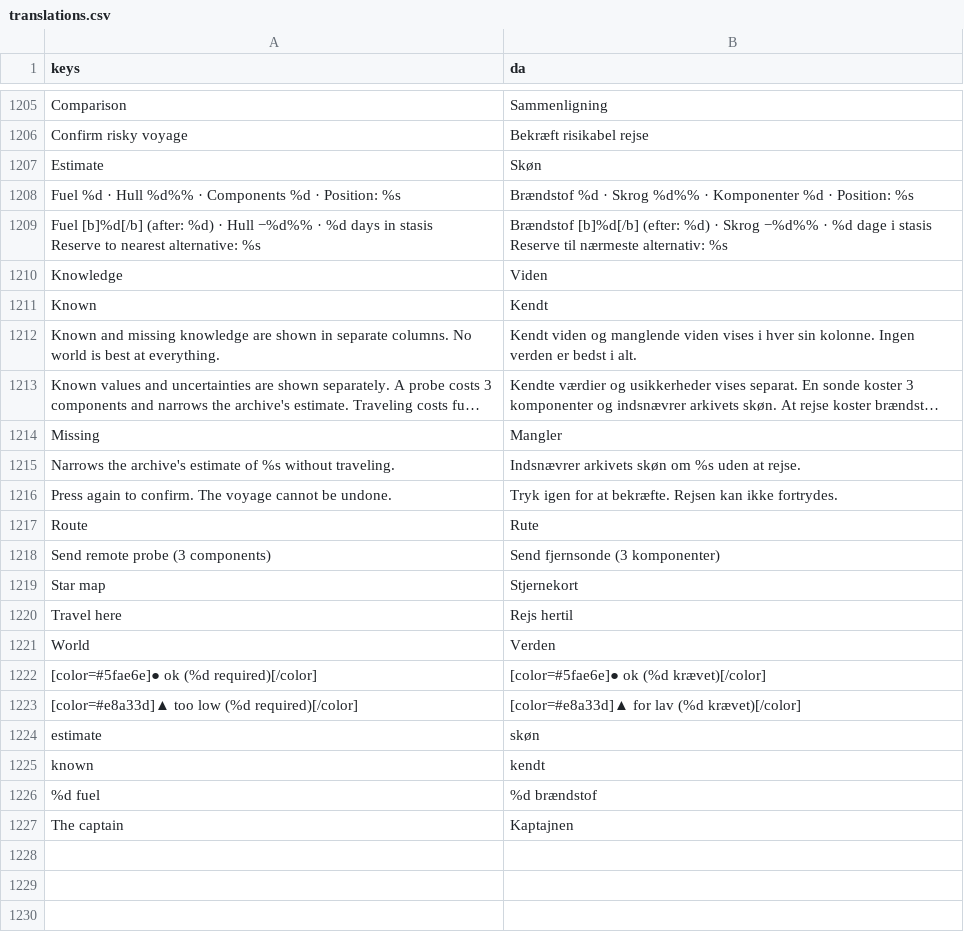
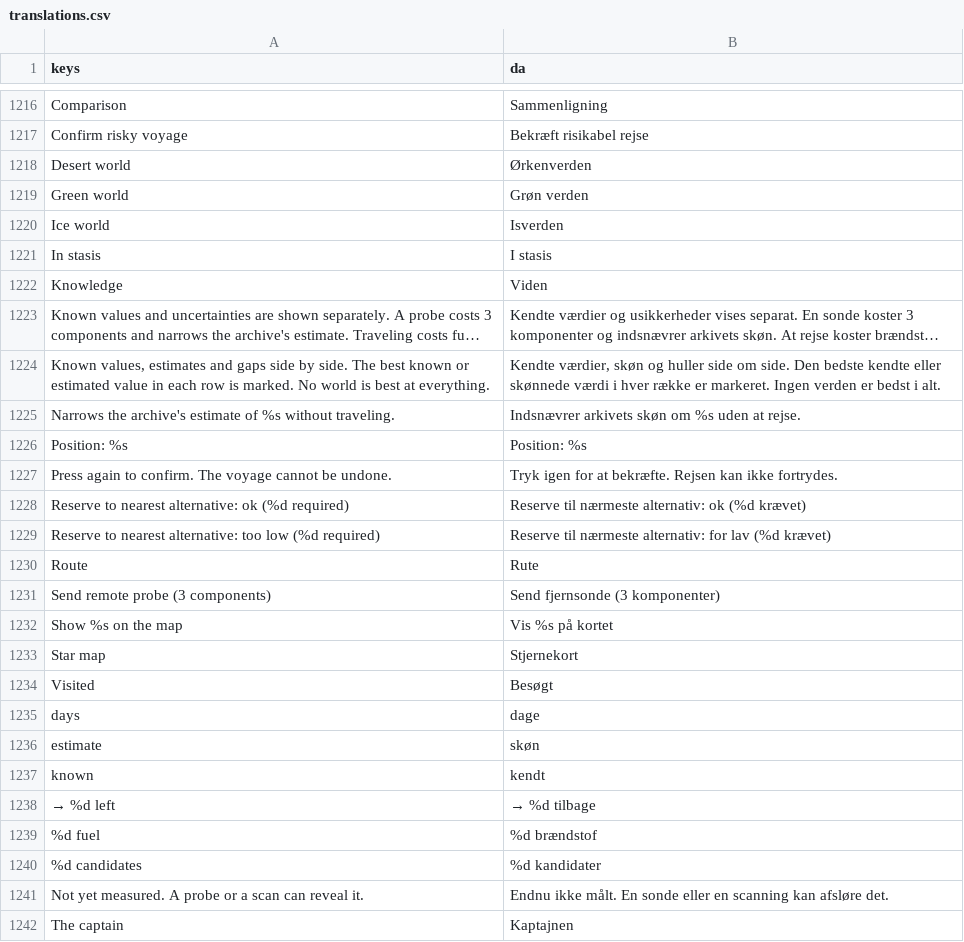
Before and after one commit to sebastianlistfeirup/GENESISARK, a CSV file: localization/translations.csv, drawn as a sheet; only a part is shown, gaps mark what is left out; long unchanged cells end in …; removed rows and columns are numbered as before the commit, all else as after; ↵ is a line break in a cell; the diff covers the shown part only; the diff names each change by its address in the sheet, - before the commit and + after, or states it on an @@ line.

```diff
--- a/localization/translations.csv
+++ b/localization/translations.csv
-row 1207: Estimate | Skøn
-row 1208: Fuel %d · Hull %d%% · Components %d · Position: %s | Brændstof %d · Skrog %d%% · Komponenter %d · Position: %s
-row 1209: Fuel [b]%d[/b] (after: %d) · Hull −%d%% · %d days in stasis ↵ Reserve to nearest alternative: %s | Brændstof [b]%d[/b] (efter: %d) · Skrog −%d%% · %d dage i stasis ↵ Reserve til nærmeste alternativ: %s
+row 1218: Desert world | Ørkenverden
+row 1219: Green world | Grøn verden
+row 1220: Ice world | Isverden
+row 1221: In stasis | I stasis
-row 1211: Known | Kendt
-row 1212: Known and missing knowledge are shown in separate columns. No world is best at everything. | Kendt viden og manglende viden vises i hver sin kolonne. Ingen verden er bedst i alt.
-row 1214: Missing | Mangler
+row 1224: Known values, estimates and gaps side by side. The best known or estimated value in each row is marked. No world is best at everything. | Kendte værdier, skøn og huller side om side. Den bedste kendte eller skønnede værdi i hver række er markeret. Ingen verden er bedst i alt.
+row 1226: Position: %s | Position: %s
+row 1228: Reserve to nearest alternative: ok (%d required) | Reserve til nærmeste alternativ: ok (%d krævet)
+row 1229: Reserve to nearest alternative: too low (%d required) | Reserve til nærmeste alternativ: for lav (%d krævet)
+row 1232: Show %s on the map | Vis %s på kortet
@@ row 1220 moved to row 1126: Travel here @@
-row 1221: World | Verden
-row 1222: [color=#5fae6e]● ok (%d required)[/color] | [color=#5fae6e]● ok (%d krævet)[/color]
-row 1223: [color=#e8a33d]▲ too low (%d required)[/color] | [color=#e8a33d]▲ for lav (%d krævet)[/color]
+row 1234: Visited | Besøgt
+row 1235: days | dage
+row 1238: → %d left | → %d tilbage
+row 1240: %d candidates | %d kandidater
+row 1241: Not yet measured. A probe or a scan can reveal it. | Endnu ikke målt. En sonde eller en scanning kan afsløre det.
```
Also changed, not shown: 17 added rows and 7 removed rows elsewhere in this file, 37 other files.
